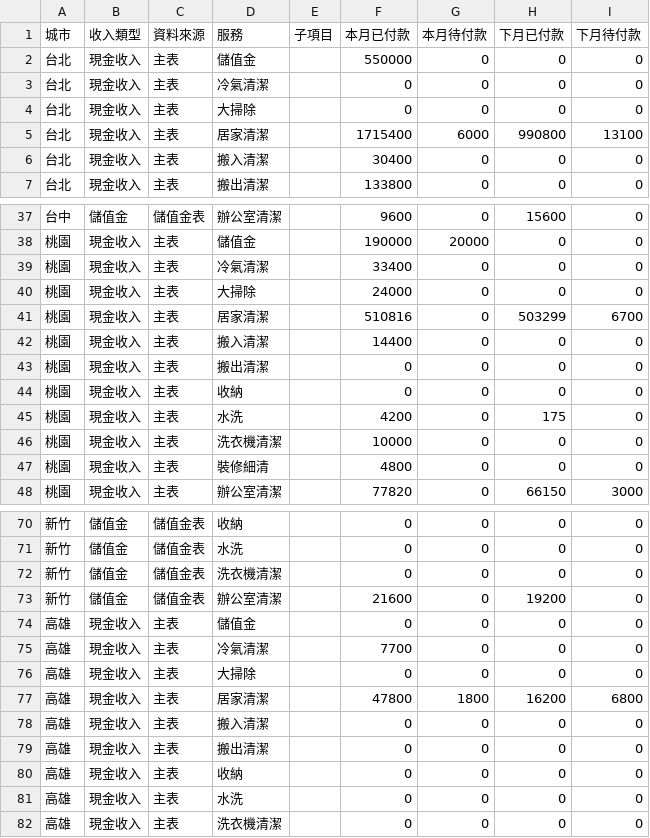
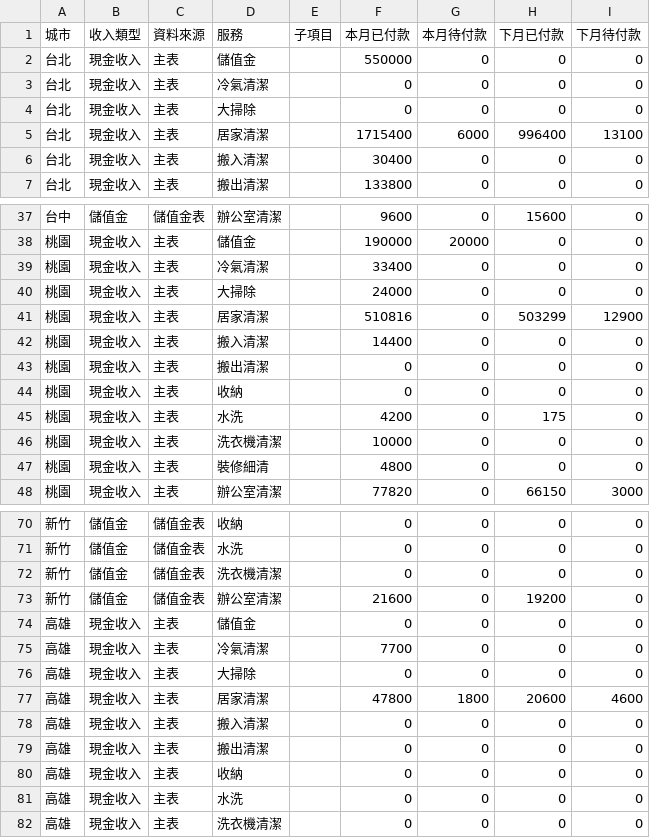
Before and after one commit to jenny-smart/tool-system, a CSV file: dashboard_data/latest/df1.csv, drawn as a sheet; only a part is shown, gaps mark what is left out.

```diff
--- a/dashboard_data/latest/df1.csv
+++ b/dashboard_data/latest/df1.csv
@@ -4,3 +4,3 @@
 台北,現金收入,主表,大掃除,,0,0,0,0
-台北,現金收入,主表,居家清潔,,1715400,6000,990800,13100
+台北,現金收入,主表,居家清潔,,1715400,6000,996400,13100
 台北,現金收入,主表,搬入清潔,,30400,0,0,0
@@ -40,3 +40,3 @@
 桃園,現金收入,主表,大掃除,,24000,0,0,0
-桃園,現金收入,主表,居家清潔,,510816,0,503299,6700
+桃園,現金收入,主表,居家清潔,,510816,0,503299,12900
 桃園,現金收入,主表,搬入清潔,,14400,0,0,0
@@ -76,3 +76,3 @@
 高雄,現金收入,主表,大掃除,,0,0,0,0
-高雄,現金收入,主表,居家清潔,,47800,1800,16200,6800
+高雄,現金收入,主表,居家清潔,,47800,1800,20600,4600
 高雄,現金收入,主表,搬入清潔,,0,0,0,0
```
Also changed, not shown: dashboard_data/latest/daily_df.csv, dashboard_data/latest/df2.csv, 7 other files.
